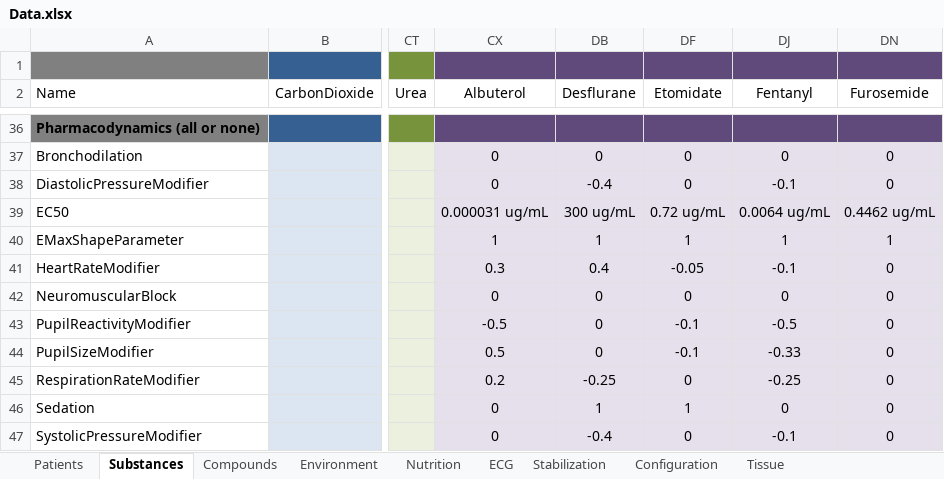
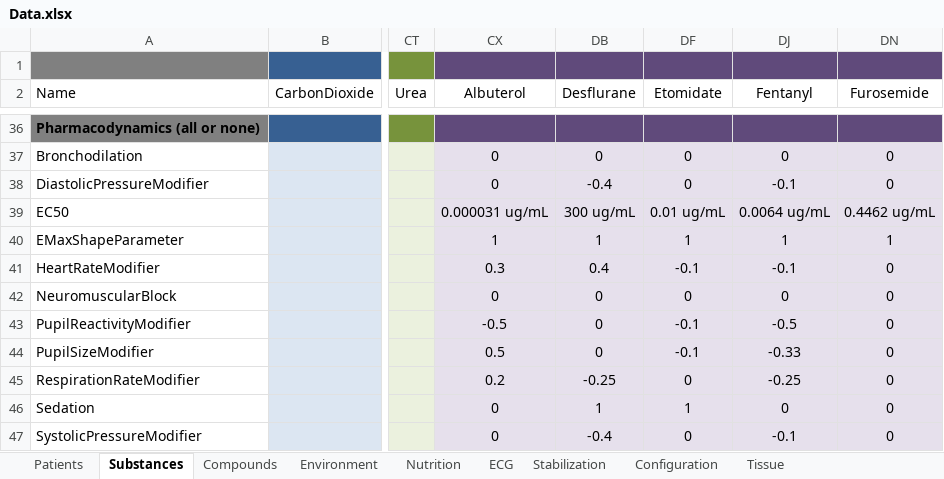
Before and after one commit to shawnhuyiwen/pulse, an Excel workbook: data/Data.xlsx, sheet Substances, drawn as a sheet; only a part is shown, gaps mark what is left out; values as stored, in another font and other column widths than the file's, no borders; the diff names each change by its address in the sheet, - before the commit and + after, or states it on an @@ line.

Commit message:
Etomidate PD updates.

```diff
--- a/data/Data.xlsx (sheet Substances)
+++ b/data/Data.xlsx (sheet Substances)
-DF39 (Etomidate): 0.72 ug/mL
+DF39 (Etomidate): 0.01 ug/mL
-DF41 (Etomidate): -0.05
+DF41 (Etomidate): -0.1
```
